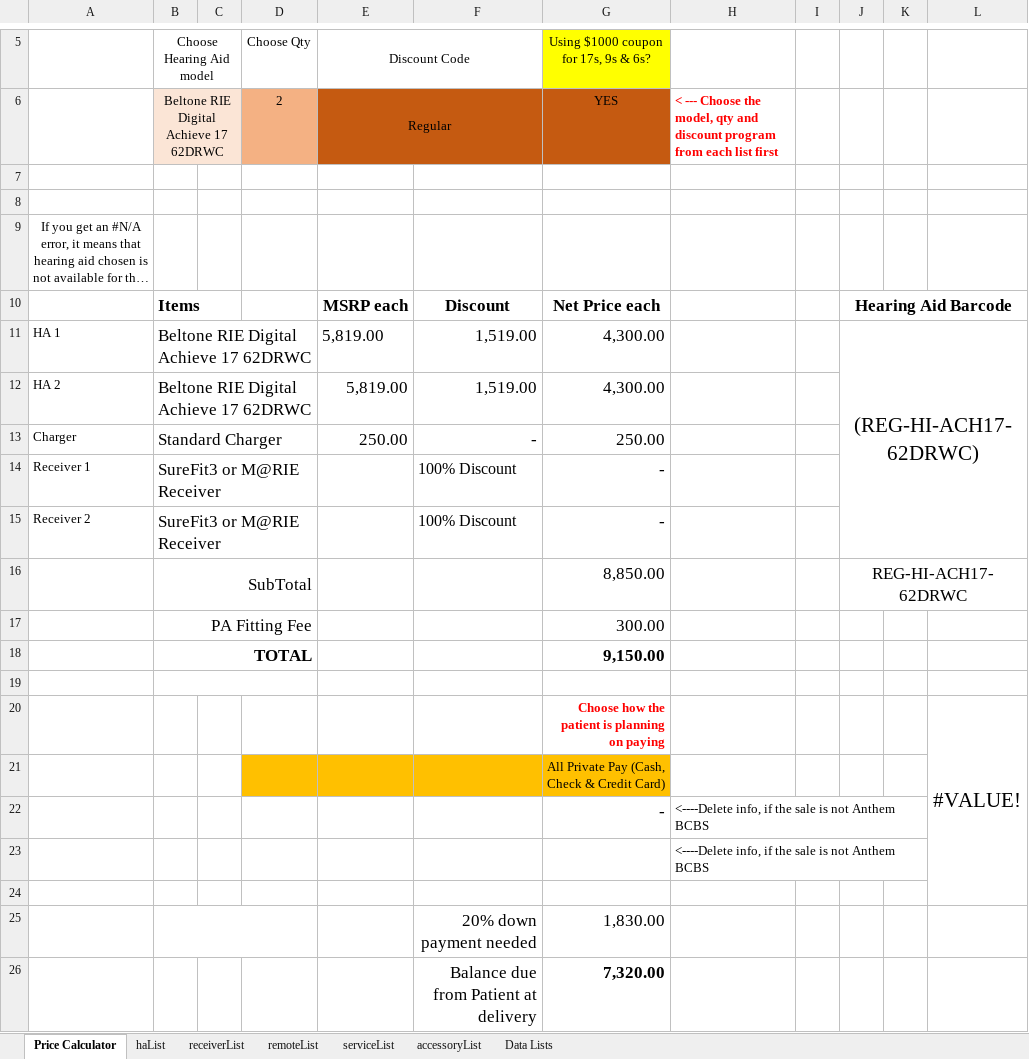
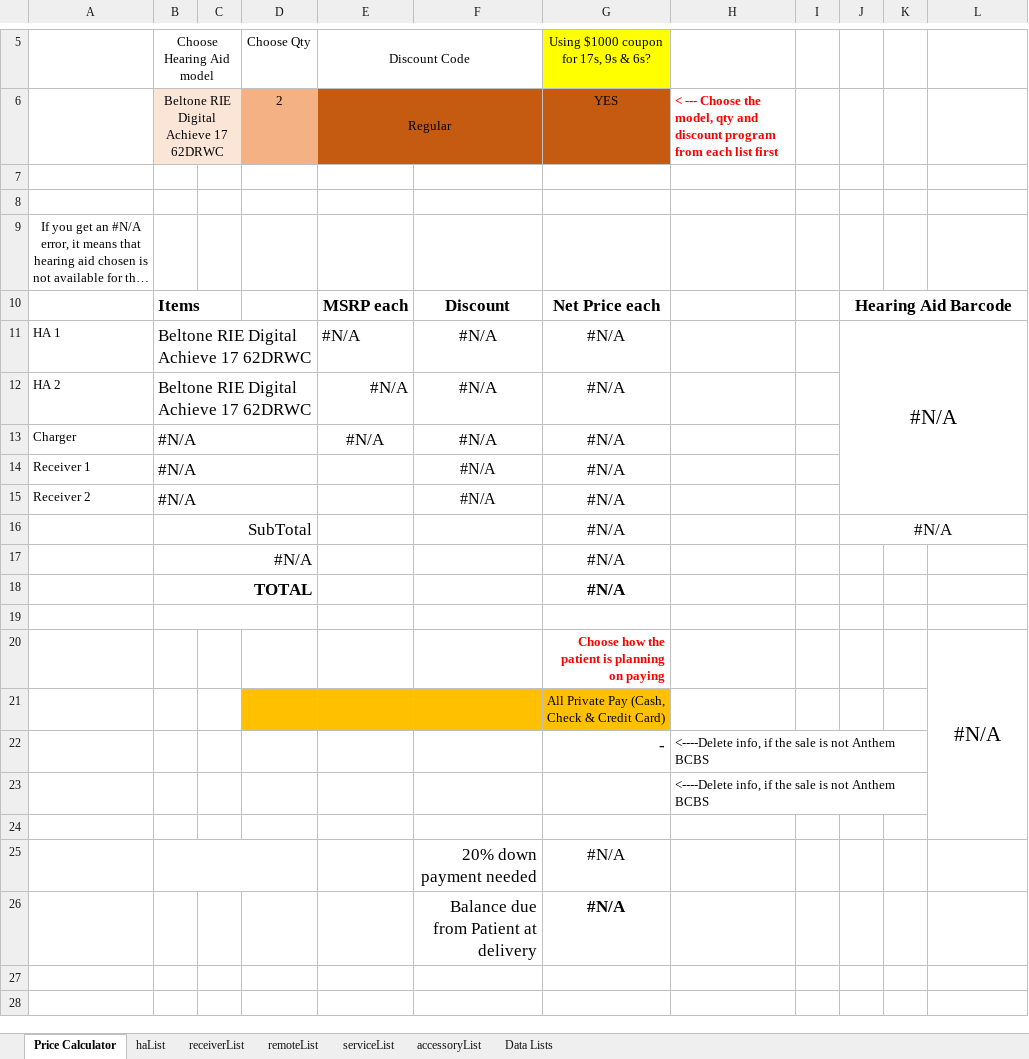
Before and after one commit to jasongit1234/excel-auto-update, an Excel workbook: downloaded_file.xlsx, sheet Price Calculator, drawn as a sheet; only a part is shown, gaps mark what is left out; long unchanged cells end in …; values as stored, in another font and other column widths than the file's, no borders; removed rows and columns are numbered as before the commit, all else as after; the diff names each change by its address in the sheet, - before the commit and + after, or states it on an @@ line.

```diff
--- a/downloaded_file.xlsx (sheet Price Calculator)
+++ b/downloaded_file.xlsx (sheet Price Calculator)
-E11:E12 (Discount Code): 5,819.00
+E11:E12 (Discount Code): #N/A
-F11:F12: 1,519.00
+F11:F12: #N/A
-F11:G12 alignment: right
+F11:G12 alignment: center
-G11:G12: 4,300.00
+G11:G12: #N/A
-J11: (REG-HI-ACH17-62DRWC)
+J11: #N/A
-row 13: Charger | Standard Charger |  |  | 250.00 | - | 250.00
-row 14: Receiver 1 | SureFit3 or M@RIE Receiver |  |  |  | 100% Discount | -
-row 15: Receiver 2 | SureFit3 or M@RIE Receiver |  |  |  | 100% Discount | -
-row 16:  | SubTotal |  |  |  |  | 8,850.00 |  |  | REG-HI-ACH17-62DRWC
-row 17:  | PA Fitting Fee |  |  |  |  | 300.00
-row 18:  | TOTAL |  |  |  |  | 9,150.00
+row 13: Charger | #N/A |  |  | #N/A | #N/A | #N/A
+row 14: Receiver 1 | #N/A |  |  |  | #N/A | #N/A
+row 15: Receiver 2 | #N/A |  |  |  | #N/A | #N/A
+row 16:  | SubTotal |  |  |  |  | #N/A |  |  | #N/A
+row 17:  | #N/A |  |  |  |  | #N/A
+row 18:  | TOTAL |  |  |  |  | #N/A
-L20: #VALUE!
+L20: #N/A
-G25: 1,830.00
+G25: #N/A
-G25:G26 alignment: right
+G25:G26 alignment: center
-G26: 7,320.00
+G26: #N/A
```
Also changed, not shown: sheet haList, sheet Data Lists, formulas that keep their value.
